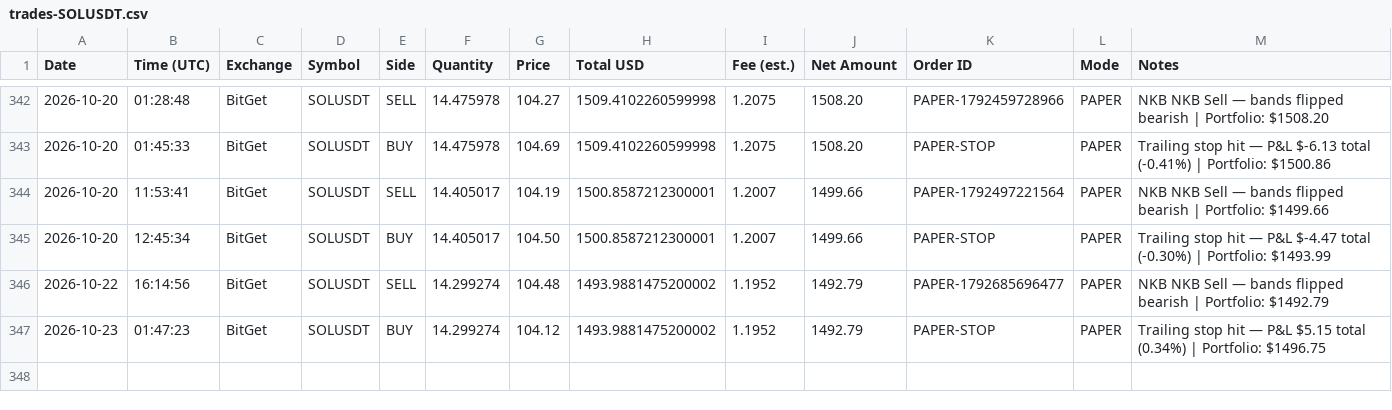
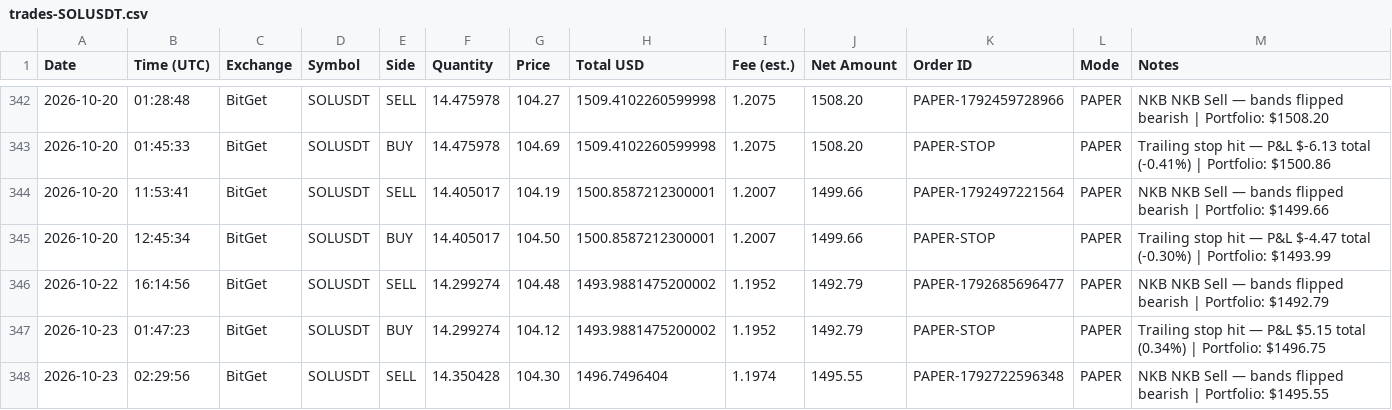
Before and after one commit to odgersjewellr-maker/my-trading--bot--lewis-scalping, a CSV file: trades-SOLUSDT.csv, drawn as a sheet; only a part is shown, gaps mark what is left out.

```diff
--- a/trades-SOLUSDT.csv
+++ b/trades-SOLUSDT.csv
@@ -347 +347,2 @@ Date,Time (UTC),Exchange,Symbol,Side,Quantity,Price,Total USD,Fee (est.),Net Amo
 2026-10-23,01:47:23,BitGet,SOLUSDT,BUY,14.299274,104.12,1493.9881475200002,1.1952,1492.79,PAPER-STOP,PAPER,"Trailing stop hit — P&L $5.15 total (0.34%) | Portfolio: $1496.75"
+2026-10-23,02:29:56,BitGet,SOLUSDT,SELL,14.350428,104.30,1496.7496404,1.1974,1495.55,PAPER-1792722596348,PAPER,"NKB NKB Sell — bands flipped bearish | Portfolio: $1495.55"
```
Also changed, not shown: 4 other files.
